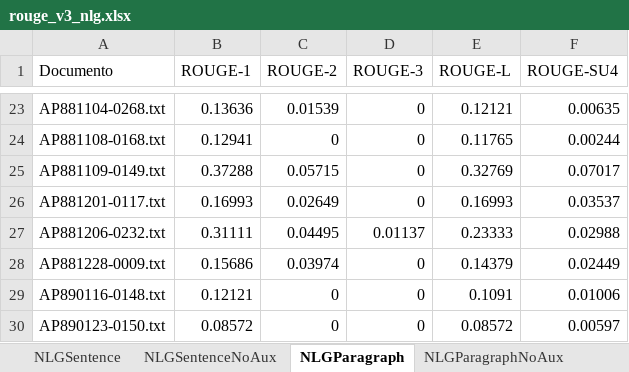
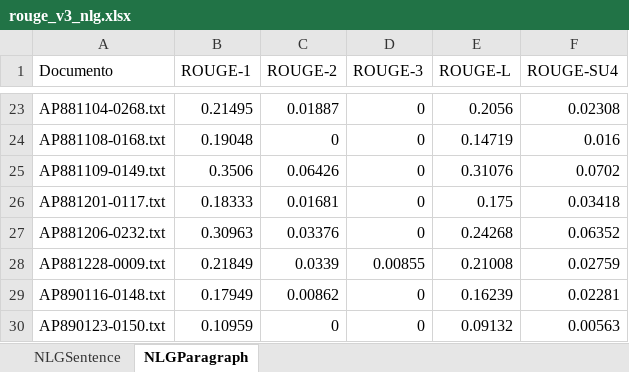
Before and after one commit to gcvalderrama/Jarvis, an Excel workbook: Lincoln/Rougue/rouge_v3_nlg.xlsx, sheet NLGParagraph, drawn as a sheet; only a part is shown, gaps mark what is left out; values as stored, in another font and other column widths than the file's, no borders; the diff covers the shown part only; the diff names each change by its address in the sheet, - before the commit and + after, or states it on an @@ line.

```diff
--- a/Lincoln/Rougue/rouge_v3_nlg.xlsx (sheet NLGParagraph)
+++ b/Lincoln/Rougue/rouge_v3_nlg.xlsx (sheet NLGParagraph)
-sheet tab: NLGSentenceNoAux
-sheet tab: NLGParagraphNoAux
-B23 (ROUGE-1): 0.13636
+B23 (ROUGE-1): 0.21495
-C23 (ROUGE-2): 0.01539
+C23 (ROUGE-2): 0.01887
-E23 (ROUGE-L): 0.12121
+E23 (ROUGE-L): 0.2056
-F23 (ROUGE-SU4): 0.00635
+F23 (ROUGE-SU4): 0.02308
-B24 (ROUGE-1): 0.12941
+B24 (ROUGE-1): 0.19048
-E24 (ROUGE-L): 0.11765
+E24 (ROUGE-L): 0.14719
-F24 (ROUGE-SU4): 0.00244
+F24 (ROUGE-SU4): 0.016
-B25 (ROUGE-1): 0.37288
+B25 (ROUGE-1): 0.3506
-C25 (ROUGE-2): 0.05715
+C25 (ROUGE-2): 0.06426
-E25 (ROUGE-L): 0.32769
+E25 (ROUGE-L): 0.31076
-F25 (ROUGE-SU4): 0.07017
+F25 (ROUGE-SU4): 0.0702
-B26 (ROUGE-1): 0.16993
+B26 (ROUGE-1): 0.18333
-C26 (ROUGE-2): 0.02649
+C26 (ROUGE-2): 0.01681
-E26 (ROUGE-L): 0.16993
+E26 (ROUGE-L): 0.175
-F26 (ROUGE-SU4): 0.03537
+F26 (ROUGE-SU4): 0.03418
-B27 (ROUGE-1): 0.31111
+B27 (ROUGE-1): 0.30963
-C27 (ROUGE-2): 0.04495
+C27 (ROUGE-2): 0.03376
-D27 (ROUGE-3): 0.01137
+D27 (ROUGE-3): 0
-E27 (ROUGE-L): 0.23333
+E27 (ROUGE-L): 0.24268
-F27 (ROUGE-SU4): 0.02988
+F27 (ROUGE-SU4): 0.06352
-B28 (ROUGE-1): 0.15686
+B28 (ROUGE-1): 0.21849
-C28 (ROUGE-2): 0.03974
+C28 (ROUGE-2): 0.0339
-D28 (ROUGE-3): 0
+D28 (ROUGE-3): 0.00855
-E28 (ROUGE-L): 0.14379
+E28 (ROUGE-L): 0.21008
-F28 (ROUGE-SU4): 0.02449
+F28 (ROUGE-SU4): 0.02759
-B29 (ROUGE-1): 0.12121
+B29 (ROUGE-1): 0.17949
-C29 (ROUGE-2): 0
+C29 (ROUGE-2): 0.00862
-E29 (ROUGE-L): 0.1091
+E29 (ROUGE-L): 0.16239
-F29 (ROUGE-SU4): 0.01006
+F29 (ROUGE-SU4): 0.02281
-B30 (ROUGE-1): 0.08572
+B30 (ROUGE-1): 0.10959
-E30 (ROUGE-L): 0.08572
+E30 (ROUGE-L): 0.09132
-F30 (ROUGE-SU4): 0.00597
+F30 (ROUGE-SU4): 0.00563
```
Also changed, not shown: 1085 edited cells elsewhere in this sheet, sheet NLGSentence, 1 other file.
